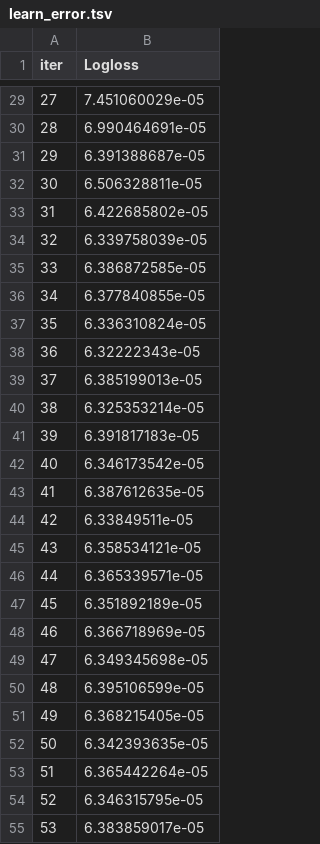
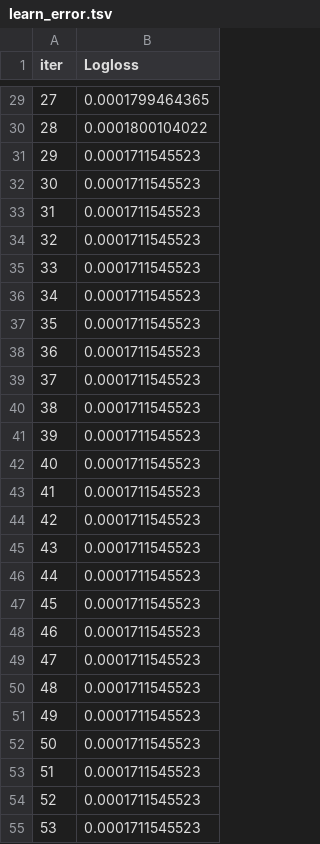
Before and after one commit to AndreasTopuh/features_engineering, a TSV file: catboost_info/learn_error.tsv, drawn as a sheet; only a part is shown, gaps mark what is left out; the diff covers the shown part only.

```diff
--- a/catboost_info/learn_error.tsv
+++ b/catboost_info/learn_error.tsv
@@ -29,27 +29,27 @@ iter	Logloss
-27	7.451060029e-05
-28	6.990464691e-05
-29	6.391388687e-05
-30	6.506328811e-05
-31	6.422685802e-05
-32	6.339758039e-05
-33	6.386872585e-05
-34	6.377840855e-05
-35	6.336310824e-05
-36	6.32222343e-05
-37	6.385199013e-05
-38	6.325353214e-05
-39	6.391817183e-05
-40	6.346173542e-05
-41	6.387612635e-05
-42	6.33849511e-05
-43	6.358534121e-05
-44	6.365339571e-05
-45	6.351892189e-05
-46	6.366718969e-05
-47	6.349345698e-05
-48	6.395106599e-05
-49	6.368215405e-05
-50	6.342393635e-05
-51	6.365442264e-05
-52	6.346315795e-05
-53	6.383859017e-05
+27	0.0001799464365
+28	0.0001800104022
+29	0.0001711545523
+30	0.0001711545523
+31	0.0001711545523
+32	0.0001711545523
+33	0.0001711545523
+34	0.0001711545523
+35	0.0001711545523
+36	0.0001711545523
+37	0.0001711545523
+38	0.0001711545523
+39	0.0001711545523
+40	0.0001711545523
+41	0.0001711545523
+42	0.0001711545523
+43	0.0001711545523
+44	0.0001711545523
+45	0.0001711545523
+46	0.0001711545523
+47	0.0001711545523
+48	0.0001711545523
+49	0.0001711545523
+50	0.0001711545523
+51	0.0001711545523
+52	0.0001711545523
+53	0.0001711545523
```
Also changed, not shown: 173 edited cells elsewhere in this file, catboost_info/time_left.tsv, feature_selection_results.csv, 6 other files.
